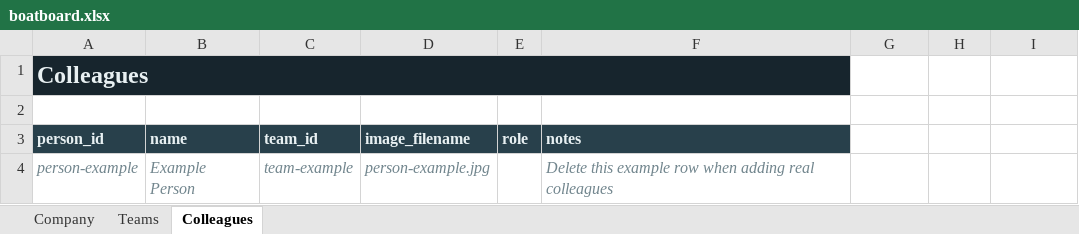
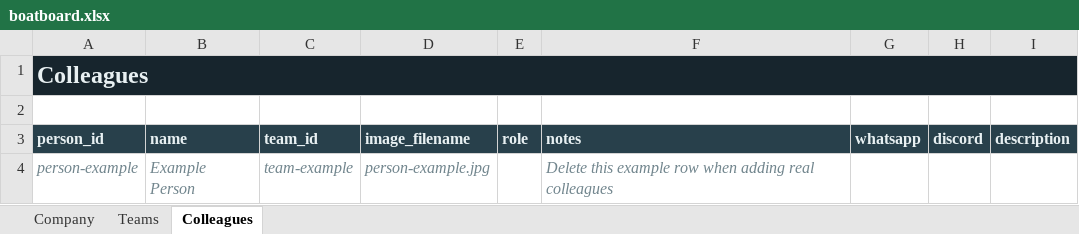
Before and after one commit to LorenzoBerto-Eduzz/BoatBoard, an Excel workbook: project/instance_template/boatboard.xlsx, sheet Colleagues, drawn as a sheet; values as stored, in another font and other column widths than the file's, no borders; the diff names each change by its address in the sheet, - before the commit and + after, or states it on an @@ line.

Commit message:
Complete colleague discovery experience
- Add searchable colleague navigation with smooth camera focusing
- Add anchored hover and selected profile information popups
- Extend public-safe profile data fields and record the viewer state

```diff
--- a/project/instance_template/boatboard.xlsx (sheet Colleagues)
+++ b/project/instance_template/boatboard.xlsx (sheet Colleagues)
-A1:F1 merged
+A1:I1 merged
-G1:I1 fill: none
+G1:I1 fill: #17252D
-G3: (empty)
+G3: whatsapp
-G3:I3 fill: none
+G3:I3 fill: #28404B
-H3: (empty)
+H3: discord
-I3: (empty)
+I3: description
```
Also changed, not shown: 8 other files.
